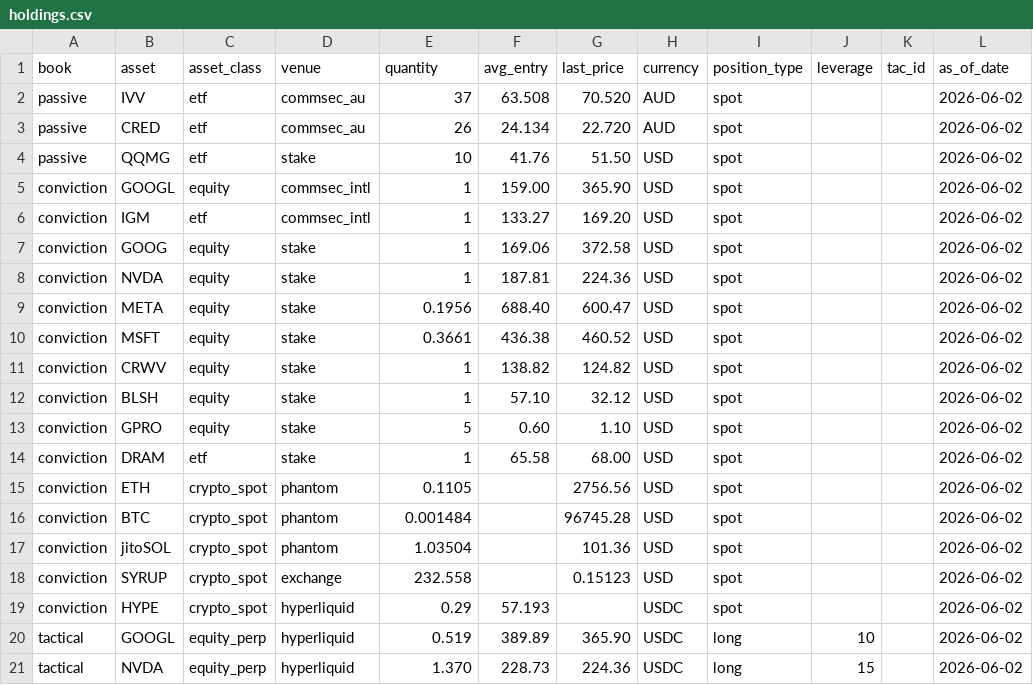
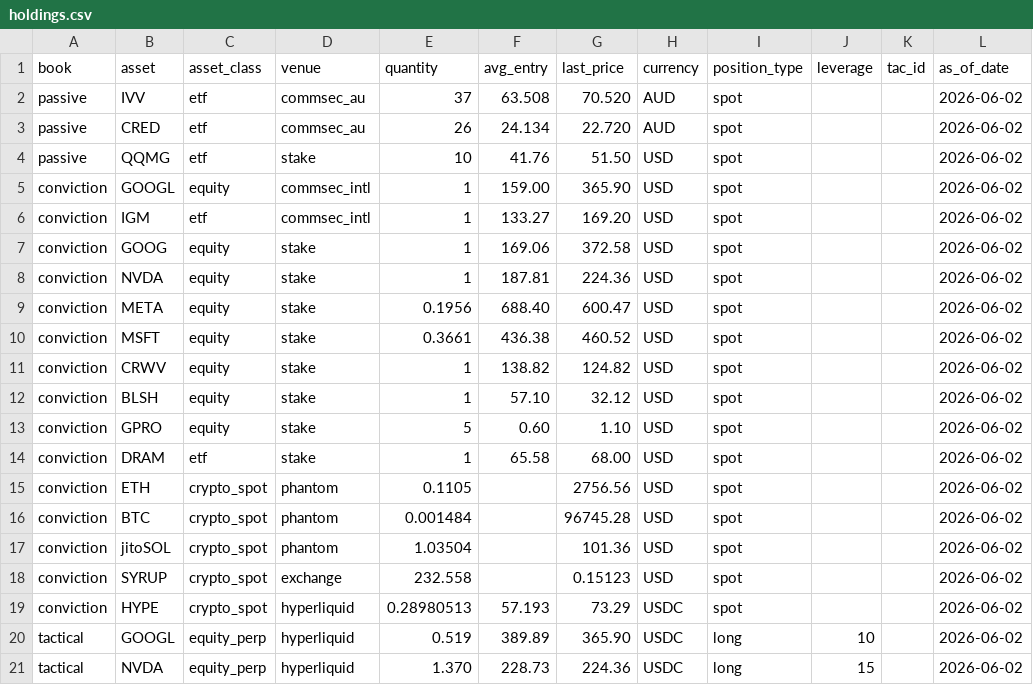
Before and after one commit to Varial17/429.Capital, a CSV file: data/holdings.csv, drawn as a sheet.

```diff
--- a/data/holdings.csv
+++ b/data/holdings.csv
@@ -18,3 +18,3 @@ conviction,jitoSOL,crypto_spot,phantom,1.03504,,101.36,USD,spot,,,2026-06-02
 conviction,SYRUP,crypto_spot,exchange,232.558,,0.15123,USD,spot,,,2026-06-02
-conviction,HYPE,crypto_spot,hyperliquid,0.29,57.193,,USDC,spot,,,2026-06-02
+conviction,HYPE,crypto_spot,hyperliquid,0.28980513,57.193,73.29,USDC,spot,,,2026-06-02
 tactical,GOOGL,equity_perp,hyperliquid,0.519,389.89,365.90,USDC,long,10,,2026-06-02
```
Also changed, not shown: 1 other file.
